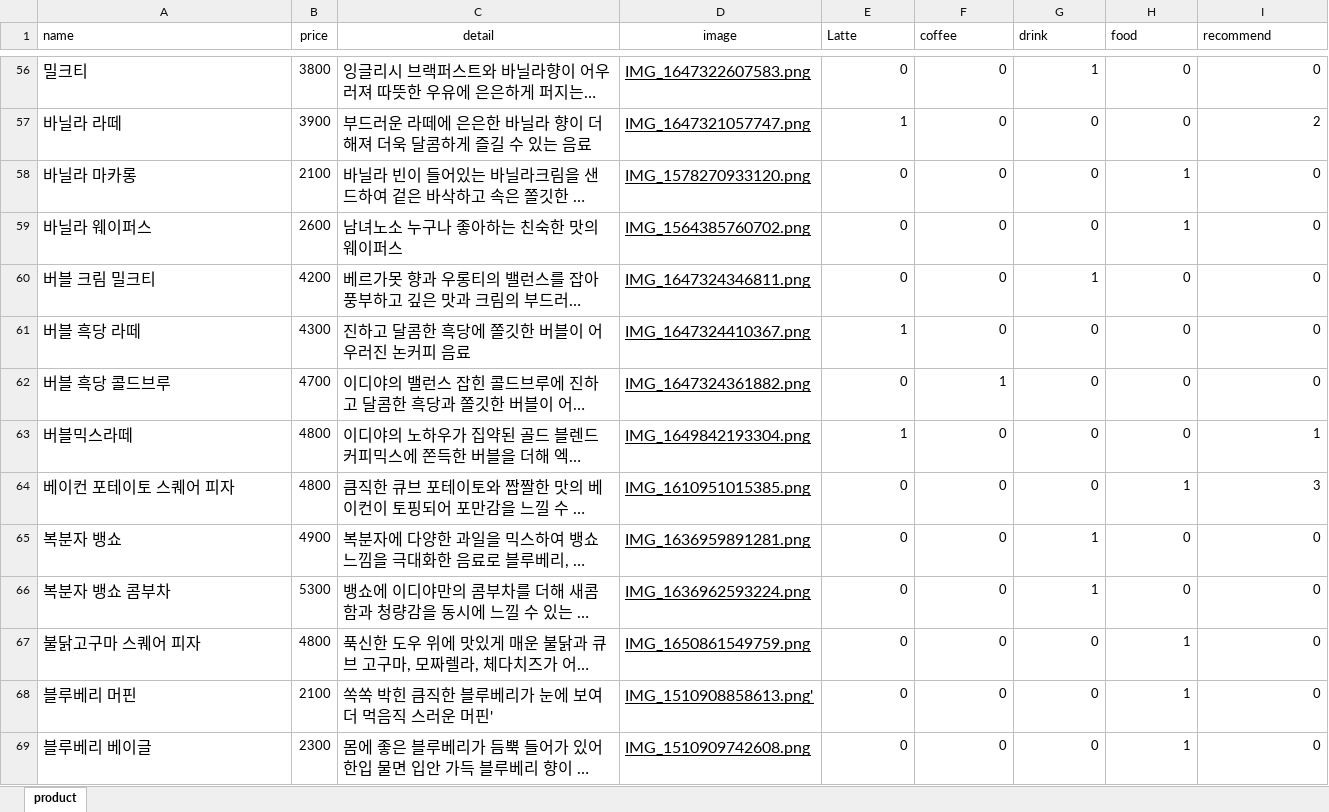
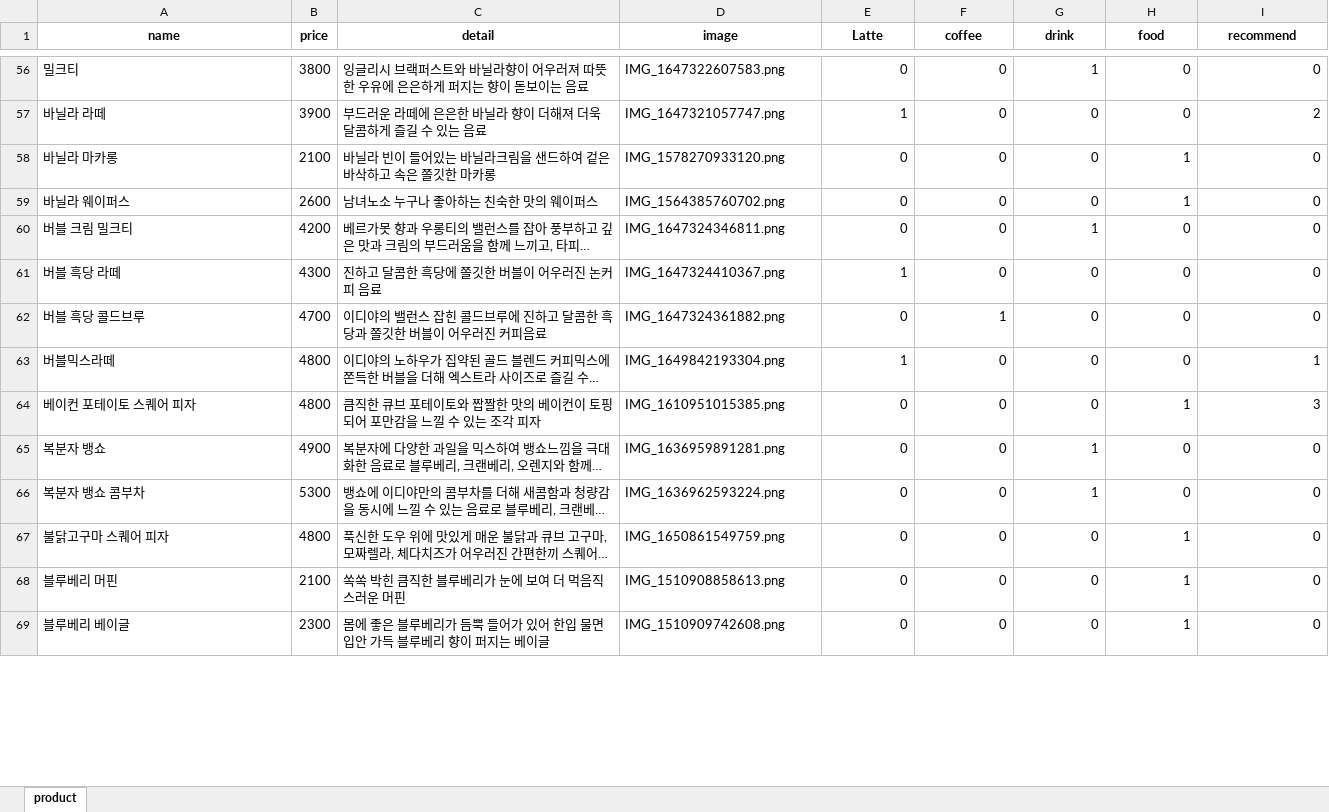
Before and after one commit to RockhoRockho/Chatbot_FG, an Excel workbook: product.xlsx, sheet product, drawn as a sheet; only a part is shown, gaps mark what is left out; long unchanged cells end in …; values as stored, in another font and other column widths than the file's, no borders; the diff covers the shown part only; the diff names each change by its address in the sheet, - before the commit and + after, or states it on an @@ line.

```diff
--- a/product.xlsx (sheet product)
+++ b/product.xlsx (sheet product)
-A1:I1 bold: off
+A1:I1 bold: on
-A1 alignment: left
+A1 alignment: center
-E1:I1 alignment: left
+E1:I1 alignment: center
@@ A56:A69 text size: smaller @@
@@ C56:D69 text size: smaller @@
-D56:D69 underline: on
+D56:D69 underline: off
-C68 (detail): 쏙쏙 박힌 큼직한 블루베리가 눈에 보여 더 먹음직 스러운 머핀'
+C68 (detail): 쏙쏙 박힌 큼직한 블루베리가 눈에 보여 더 먹음직 스러운 머핀
-D68 (image): IMG_1510908858613.png'
+D68 (image): IMG_1510908858613.png
```
Also changed, not shown: 1 removed row, 6 edited cells and cell formats elsewhere in this sheet, 4 other files.
